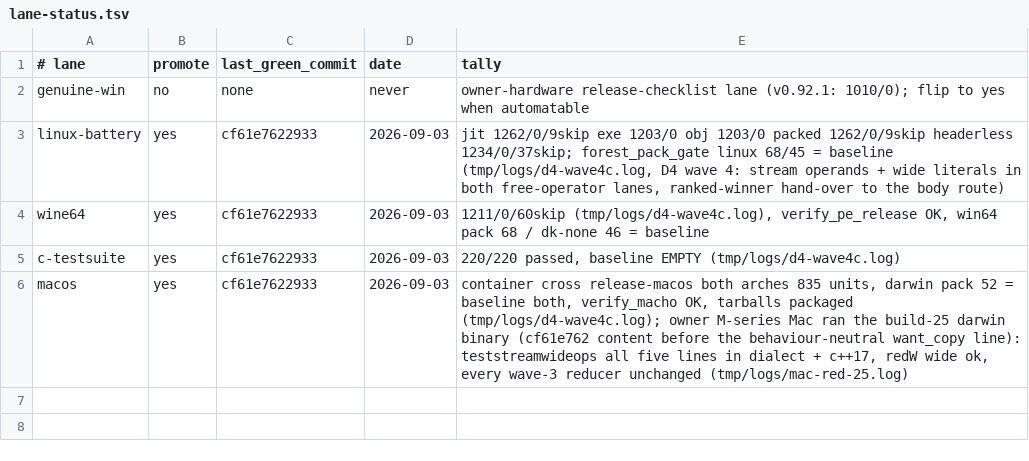
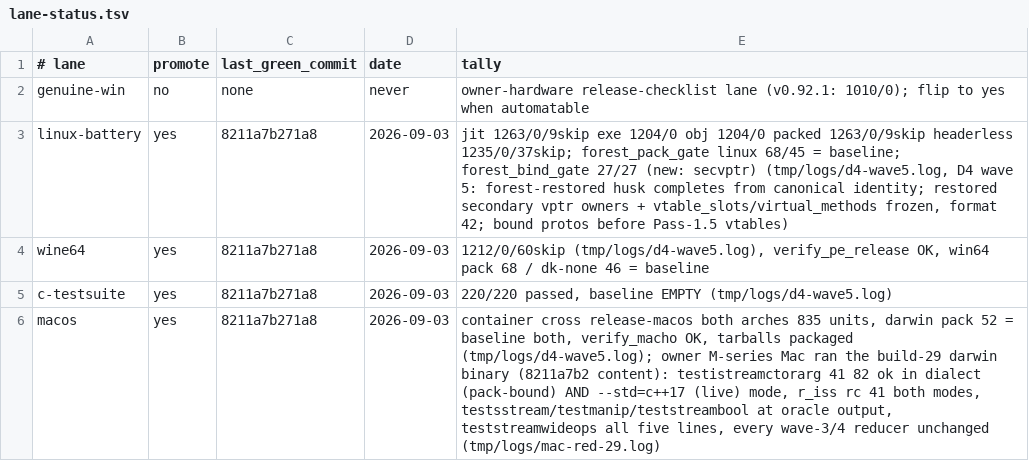
Before and after one commit to derekbsnider/madc, a TSV file: docs/lane-status.tsv, drawn as a sheet.

```diff
--- a/docs/lane-status.tsv
+++ b/docs/lane-status.tsv
@@ -2,5 +2,5 @@
 genuine-win	no	none	never	owner-hardware release-checklist lane (v0.92.1: 1010/0); flip to yes when automatable
-linux-battery	yes	cf61e7622933	2026-09-03	jit 1262/0/9skip exe 1203/0 obj 1203/0 packed 1262/0/9skip headerless 1234/0/37skip; forest_pack_gate linux 68/45 = baseline (tmp/logs/d4-wave4c.log, D4 wave 4: stream operands + wide literals in both free-operator lanes, ranked-winner hand-over to the body route)
-wine64	yes	cf61e7622933	2026-09-03	1211/0/60skip (tmp/logs/d4-wave4c.log), verify_pe_release OK, win64 pack 68 / dk-none 46 = baseline
-c-testsuite	yes	cf61e7622933	2026-09-03	220/220 passed, baseline EMPTY (tmp/logs/d4-wave4c.log)
-macos	yes	cf61e7622933	2026-09-03	container cross release-macos both arches 835 units, darwin pack 52 = baseline both, verify_macho OK, tarballs packaged (tmp/logs/d4-wave4c.log); owner M-series Mac ran the build-25 darwin binary (cf61e762 content before the behaviour-neutral want_copy line): teststreamwideops all five lines in dialect + c++17, redW wide ok, every wave-3 reducer unchanged (tmp/logs/mac-red-25.log)
+linux-battery	yes	8211a7b271a8	2026-09-03	jit 1263/0/9skip exe 1204/0 obj 1204/0 packed 1263/0/9skip headerless 1235/0/37skip; forest_pack_gate linux 68/45 = baseline; forest_bind_gate 27/27 (new: secvptr) (tmp/logs/d4-wave5.log, D4 wave 5: forest-restored husk completes from canonical identity; restored secondary vptr owners + vtable_slots/virtual_methods frozen, format 42; bound protos before Pass-1.5 vtables)
+wine64	yes	8211a7b271a8	2026-09-03	1212/0/60skip (tmp/logs/d4-wave5.log), verify_pe_release OK, win64 pack 68 / dk-none 46 = baseline
+c-testsuite	yes	8211a7b271a8	2026-09-03	220/220 passed, baseline EMPTY (tmp/logs/d4-wave5.log)
+macos	yes	8211a7b271a8	2026-09-03	container cross release-macos both arches 835 units, darwin pack 52 = baseline both, verify_macho OK, tarballs packaged (tmp/logs/d4-wave5.log); owner M-series Mac ran the build-29 darwin binary (8211a7b2 content): testistreamctorarg 41 82 ok in dialect (pack-bound) AND --std=c++17 (live) mode, r_iss rc 41 both modes, testsstream/testmanip/teststreambool at oracle output, teststreamwideops all five lines, every wave-3/4 reducer unchanged (tmp/logs/mac-red-29.log)
```
Also changed, not shown: 2 other files.
